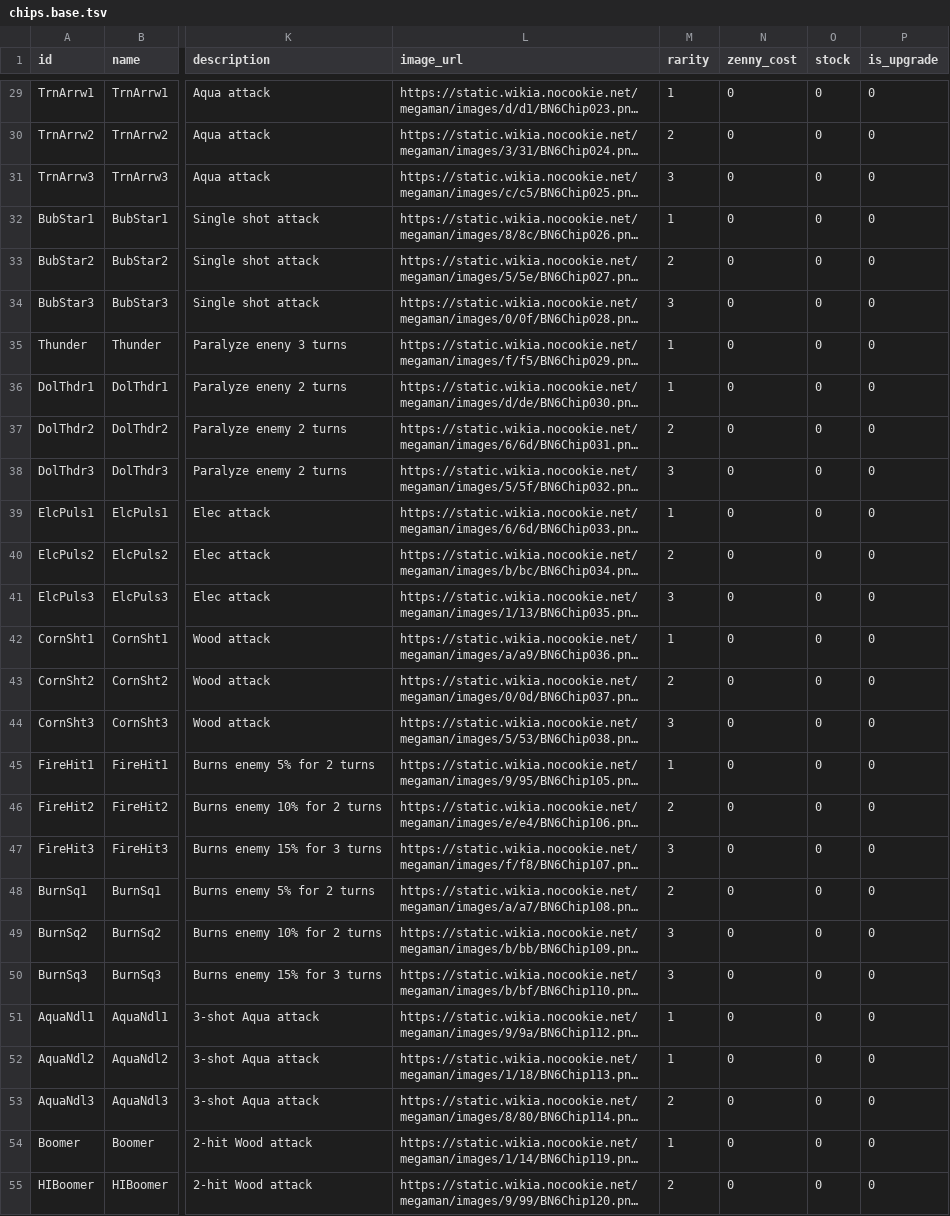
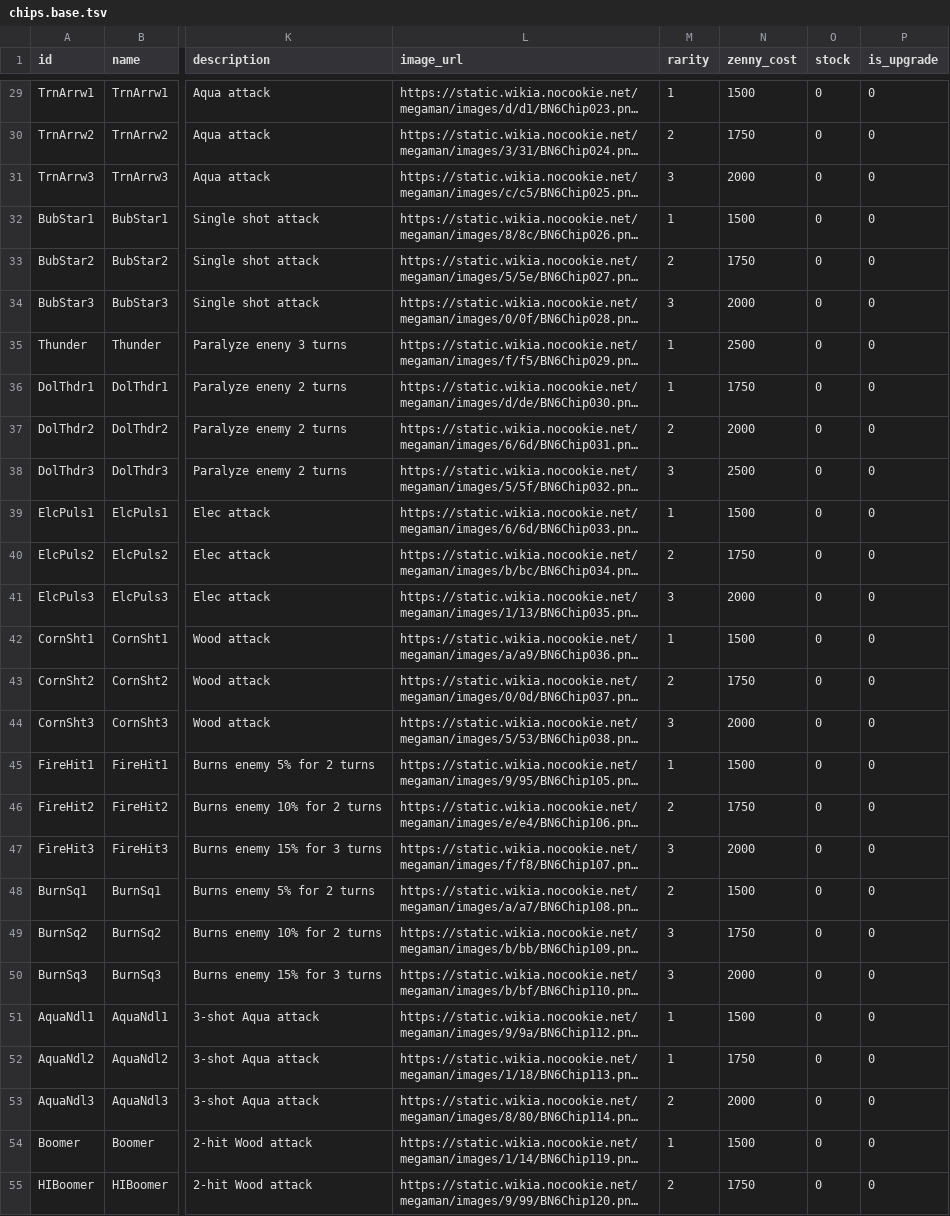
Before and after one commit to gumbigames199/megaman-duelbot, a TSV file: data/chips.base.tsv, drawn as a sheet; only a part is shown, gaps mark what is left out; long unchanged cells end in …; the diff covers the shown part only; the diff names each change by its address in the sheet, - before the commit and + after, or states it on an @@ line.

```diff
--- a/data/chips.base.tsv
+++ b/data/chips.base.tsv
-N29 (zenny_cost): 0
+N29 (zenny_cost): 1500
-N30 (zenny_cost): 0
+N30 (zenny_cost): 1750
-N31 (zenny_cost): 0
+N31 (zenny_cost): 2000
-N32 (zenny_cost): 0
+N32 (zenny_cost): 1500
-N33 (zenny_cost): 0
+N33 (zenny_cost): 1750
-N34 (zenny_cost): 0
+N34 (zenny_cost): 2000
-N35 (zenny_cost): 0
+N35 (zenny_cost): 2500
-N36 (zenny_cost): 0
+N36 (zenny_cost): 1750
-N37 (zenny_cost): 0
+N37 (zenny_cost): 2000
-N38 (zenny_cost): 0
+N38 (zenny_cost): 2500
-N39 (zenny_cost): 0
+N39 (zenny_cost): 1500
-N40 (zenny_cost): 0
+N40 (zenny_cost): 1750
-N41 (zenny_cost): 0
+N41 (zenny_cost): 2000
-N42 (zenny_cost): 0
+N42 (zenny_cost): 1500
-N43 (zenny_cost): 0
+N43 (zenny_cost): 1750
-N44 (zenny_cost): 0
+N44 (zenny_cost): 2000
-N45 (zenny_cost): 0
+N45 (zenny_cost): 1500
-N46 (zenny_cost): 0
+N46 (zenny_cost): 1750
-N47 (zenny_cost): 0
+N47 (zenny_cost): 2000
-N48 (zenny_cost): 0
+N48 (zenny_cost): 1500
-N49 (zenny_cost): 0
+N49 (zenny_cost): 1750
-N50 (zenny_cost): 0
+N50 (zenny_cost): 2000
-N51 (zenny_cost): 0
+N51 (zenny_cost): 1500
-N52 (zenny_cost): 0
+N52 (zenny_cost): 1750
-N53 (zenny_cost): 0
+N53 (zenny_cost): 2000
-N54 (zenny_cost): 0
+N54 (zenny_cost): 1500
-N55 (zenny_cost): 0
+N55 (zenny_cost): 1750
```
Also changed, not shown: 77 edited cells elsewhere in this file, data/chips.tsv.
